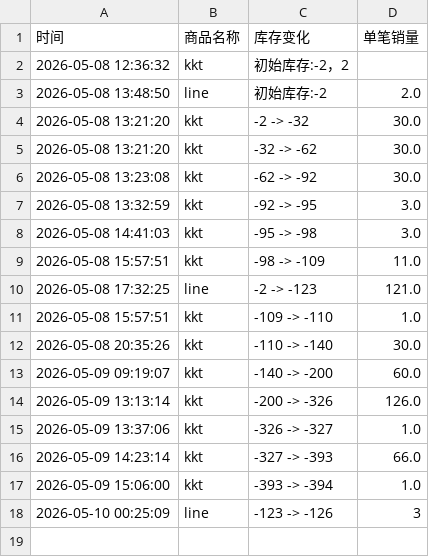
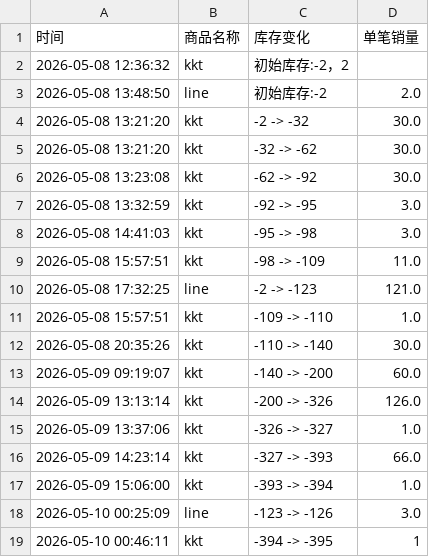
Before and after one commit to yuiki001/kevin-br0511, a CSV file: 金奎彬影通.csv, drawn as a sheet.

Commit message:
自动更新数据 2026-05-10 00:46:11

```diff
--- a/金奎彬影通.csv
+++ b/金奎彬影通.csv
@@ -17,2 +17,3 @@
 2026-05-09 15:06:00,kkt,-393 -> -394,1.0
-2026-05-10 00:25:09,line,-123 -> -126,3
+2026-05-10 00:25:09,line,-123 -> -126,3.0
+2026-05-10 00:46:11,kkt,-394 -> -395,1
```
